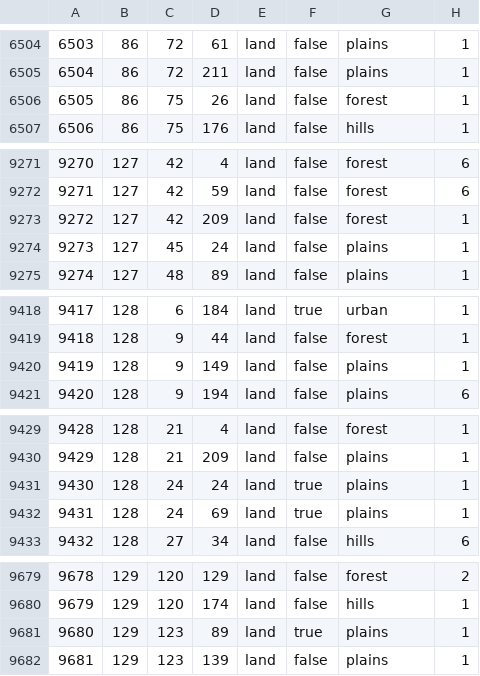
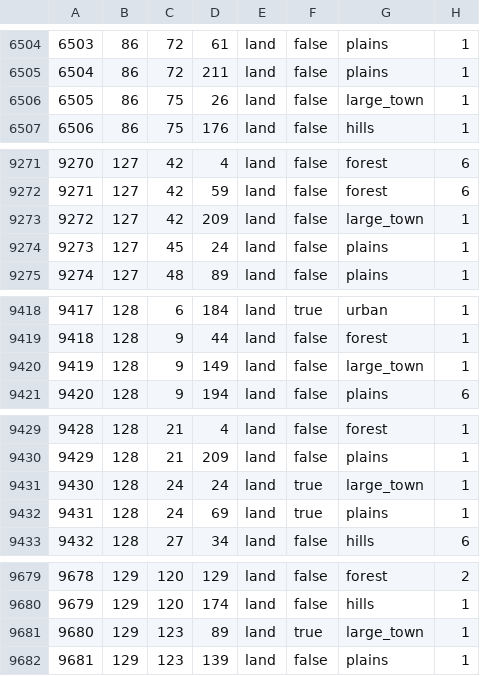
Before and after one commit to lainivakura/hmnl, a CSV file: map/definition.csv, drawn as a sheet; only a part is shown, gaps mark what is left out; the diff covers the shown part only.

```diff
--- a/map/definition.csv
+++ b/map/definition.csv
@@ -6505,3 +6505,3 @@
 6504;86;72;211;land;false;plains;1
-6505;86;75;26;land;false;forest;1
+6505;86;75;26;land;false;large_town;1
 6506;86;75;176;land;false;hills;1
@@ -9272,3 +9272,3 @@
 9271;127;42;59;land;false;forest;6
-9272;127;42;209;land;false;forest;1
+9272;127;42;209;land;false;large_town;1
 9273;127;45;24;land;false;plains;1
@@ -9419,3 +9419,3 @@
 9418;128;9;44;land;false;forest;1
-9419;128;9;149;land;false;plains;1
+9419;128;9;149;land;false;large_town;1
 9420;128;9;194;land;false;plains;6
@@ -9430,3 +9430,3 @@
 9429;128;21;209;land;false;plains;1
-9430;128;24;24;land;true;plains;1
+9430;128;24;24;land;true;large_town;1
 9431;128;24;69;land;true;plains;1
@@ -9680,3 +9680,3 @@
 9679;129;120;174;land;false;hills;1
-9680;129;123;89;land;true;plains;1
+9680;129;123;89;land;true;large_town;1
 9681;129;123;139;land;false;plains;1
```
Also changed, not shown: 13 added rows and 10 edited cells elsewhere in this file, 35 other files.
